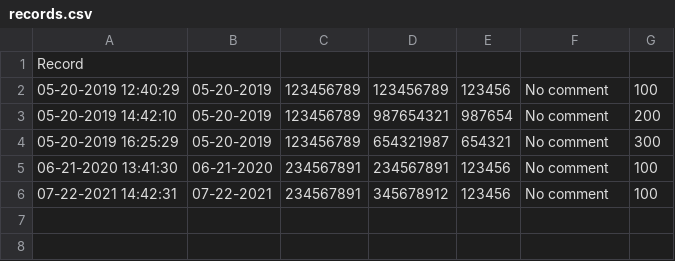
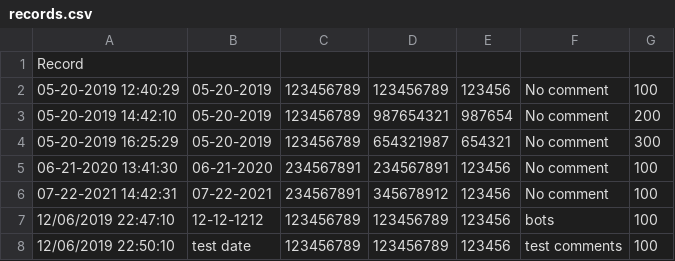
Before and after one commit to devon-wilson/ChocAn-1, a CSV file: data/records/records.csv, drawn as a sheet.

```diff
--- a/data/records/records.csv
+++ b/data/records/records.csv
@@ -6 +6,3 @@ Record
 07-22-2021 14:42:31,07-22-2021,234567891,345678912,123456,No comment,100
+12/06/2019 22:47:10,12-12-1212,123456789,123456789,123456,bots,100
+12/06/2019 22:50:10,test date,123456789,123456789,123456,test comments,100
```
Also changed, not shown: data/users/members.csv, 4 other files.
